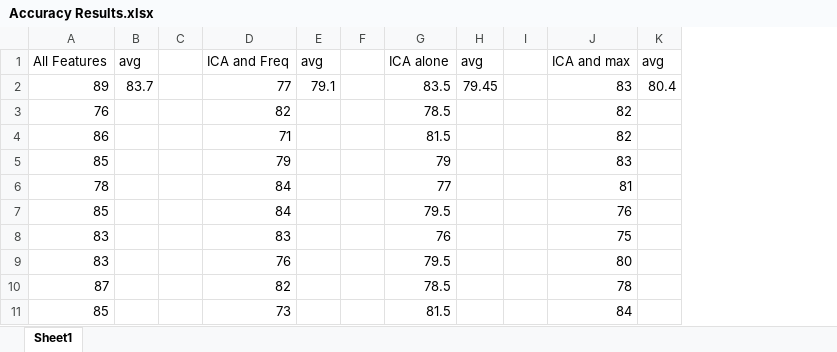
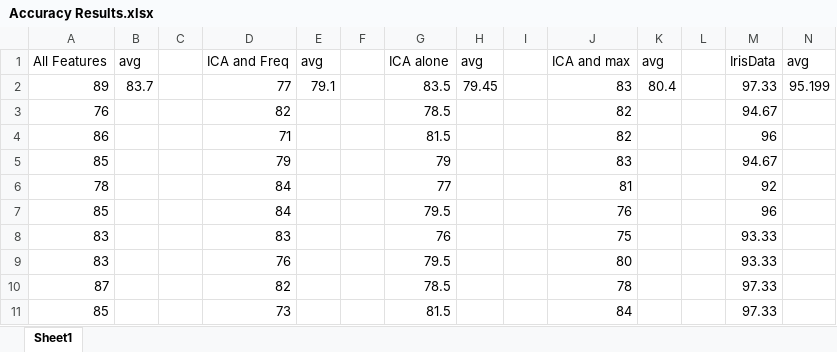
Before and after one commit to AaronMallabar/LegBot, an Excel workbook: Leg_Data_collect/Functions/Accuracy Results.xlsx, sheet Sheet1, drawn as a sheet; values as stored, in another font and other column widths than the file's, no borders; the diff names each change by its address in the sheet, - before the commit and + after, or states it on an @@ line.

Commit message:
added tests on fisheriris dataset

```diff
--- a/Leg_Data_collect/Functions/Accuracy Results.xlsx (sheet Sheet1)
+++ b/Leg_Data_collect/Functions/Accuracy Results.xlsx (sheet Sheet1)
+column L, empty
+column M, rows 1-11: IrisData | 97.33 | 94.67 | 96 | 94.67 | 92 | 96 | 93.33 | 93.33 | 97.33 | 97.33
+column N, rows 1-2: avg | 95.199
```
Also changed, not shown: 2 other files.
